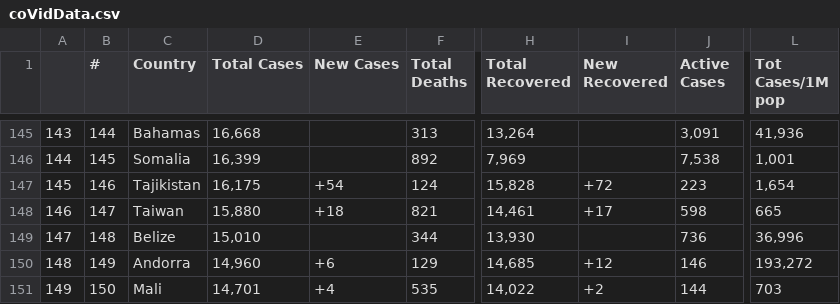
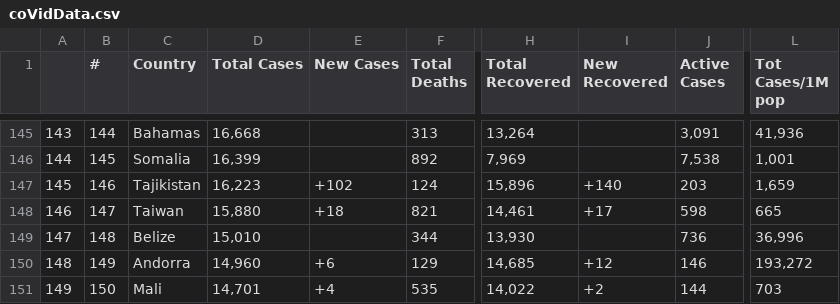
Before and after one commit to AirmanKolberg/CoVid-WorldOMeter-API, a CSV file: coVidData.csv, drawn as a sheet; only a part is shown, gaps mark what is left out; the diff covers the shown part only; the diff names each change by its address in the sheet, - before the commit and + after, or states it on an @@ line.

```diff
--- a/coVidData.csv
+++ b/coVidData.csv
-D147 (Total Cases): 16,175
+D147 (Total Cases): 16,223
-E147 (New Cases): +54
+E147 (New Cases): +102
-H147 (Total Recovered): 15,828
+H147 (Total Recovered): 15,896
-I147 (New Recovered): +72
+I147 (New Recovered): +140
-J147 (Active Cases): 223
+J147 (Active Cases): 203
-L147 (Tot Cases/1M pop): 1,654
+L147 (Tot Cases/1M pop): 1,659
```
Also changed, not shown: 37 edited cells elsewhere in this file.
